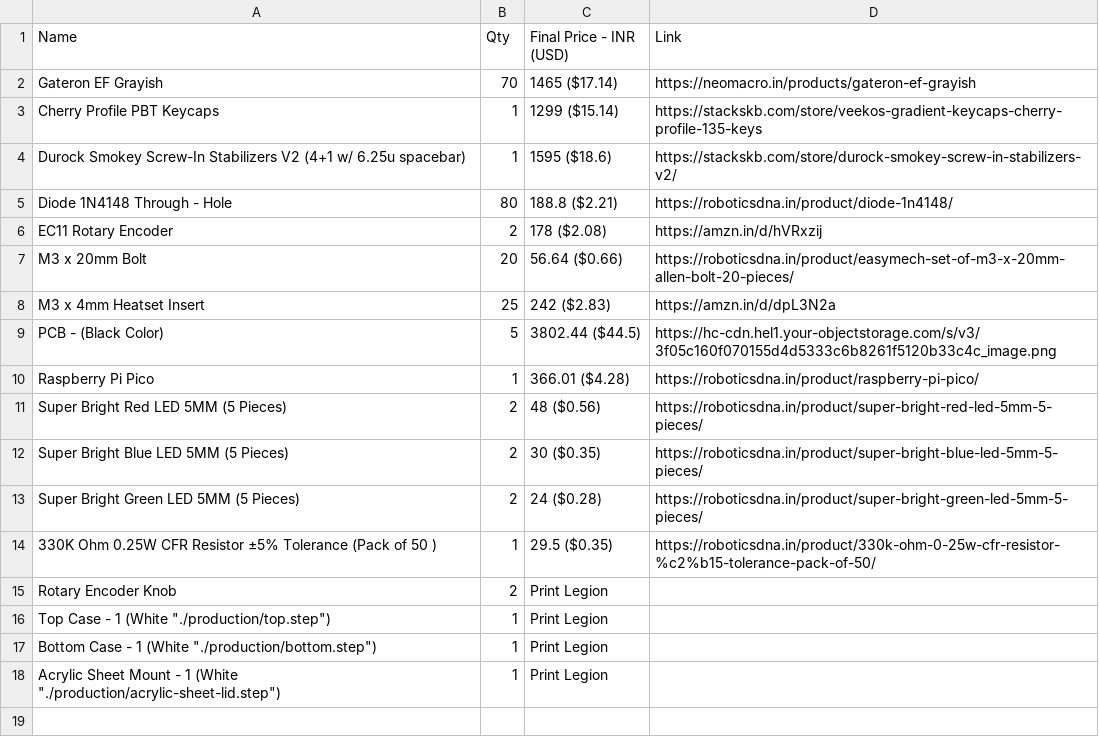
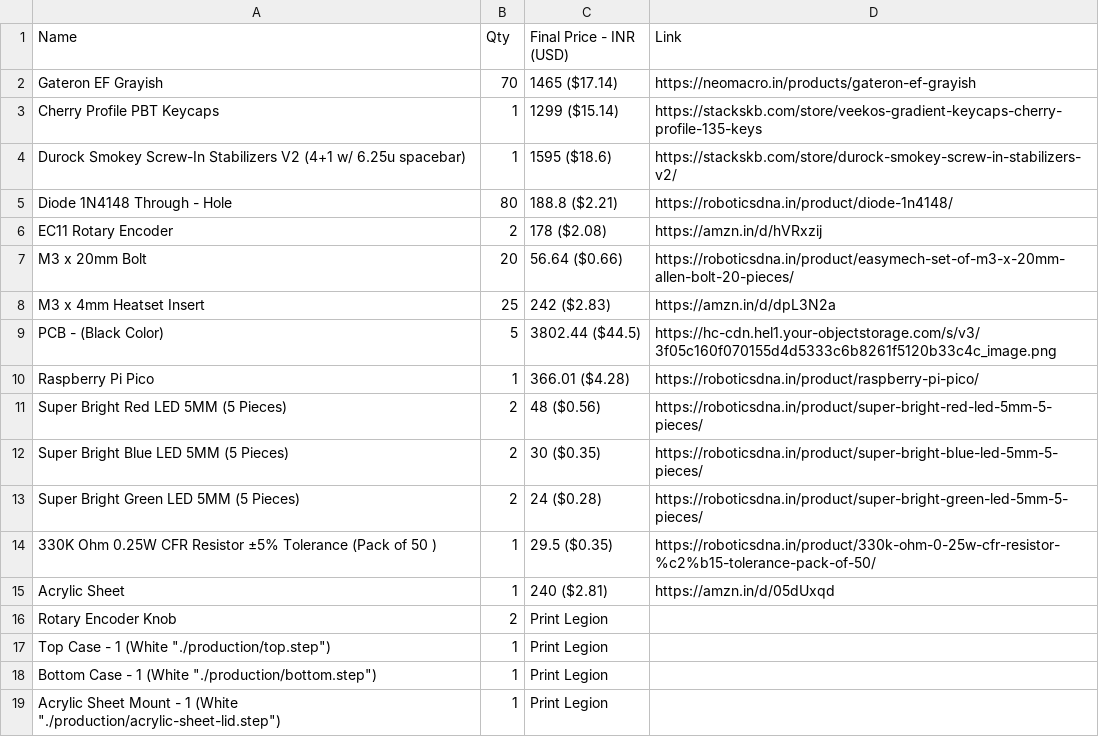
Before and after one commit to Daamin909/keyboard-v2, a CSV file: BOM/bom.csv, drawn as a sheet.

```diff
--- a/BOM/bom.csv
+++ b/BOM/bom.csv
@@ -14,2 +14,3 @@ Super Bright Green LED 5MM (5 Pieces),2,24 ($0.28),https://roboticsdna.in/produc
 330K Ohm 0.25W CFR Resistor ±5% Tolerance (Pack of 50 ),1,29.5 ($0.35),https://roboticsdna.in/product/330k-ohm-0-25w-cfr-resistor-%c2%b15-tolerance-pack-of-50/
+Acrylic Sheet,1,240 ($2.81),https://amzn.in/d/05dUxqd
 Rotary Encoder Knob,2,Print Legion,
```
Also changed, not shown: 3 other files.
